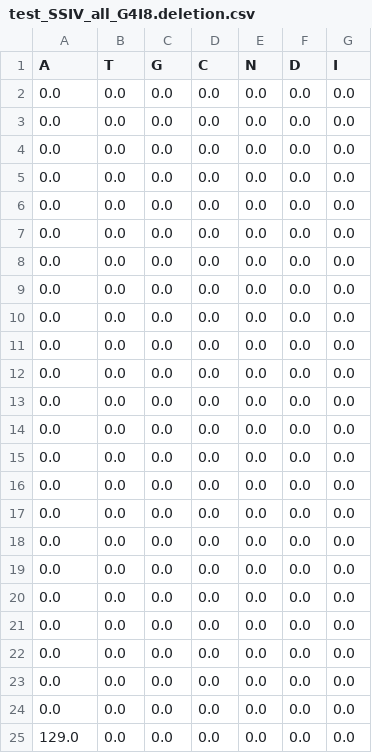
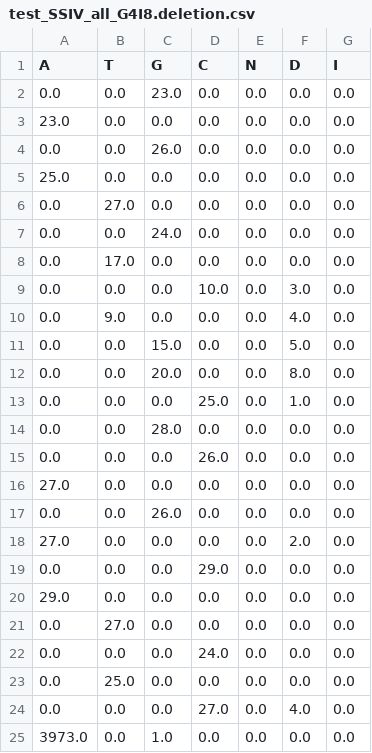
Before and after one commit to BIVID-MaP/BIVID_MaP2025, a CSV file: Demo/Output_file/basecalltable/test_SSIV_all_G4I8.deletion.csv, drawn as a sheet; only a part is shown; the diff covers the shown part only.

```diff
--- a/Demo/Output_file/basecalltable/test_SSIV_all_G4I8.deletion.csv
+++ b/Demo/Output_file/basecalltable/test_SSIV_all_G4I8.deletion.csv
@@ -1,25 +1,25 @@
 A,T,G,C,N,D,I
-0.0,0.0,0.0,0.0,0.0,0.0,0.0
-0.0,0.0,0.0,0.0,0.0,0.0,0.0
-0.0,0.0,0.0,0.0,0.0,0.0,0.0
-0.0,0.0,0.0,0.0,0.0,0.0,0.0
-0.0,0.0,0.0,0.0,0.0,0.0,0.0
-0.0,0.0,0.0,0.0,0.0,0.0,0.0
-0.0,0.0,0.0,0.0,0.0,0.0,0.0
-0.0,0.0,0.0,0.0,0.0,0.0,0.0
-0.0,0.0,0.0,0.0,0.0,0.0,0.0
-0.0,0.0,0.0,0.0,0.0,0.0,0.0
-0.0,0.0,0.0,0.0,0.0,0.0,0.0
-0.0,0.0,0.0,0.0,0.0,0.0,0.0
-0.0,0.0,0.0,0.0,0.0,0.0,0.0
-0.0,0.0,0.0,0.0,0.0,0.0,0.0
-0.0,0.0,0.0,0.0,0.0,0.0,0.0
-0.0,0.0,0.0,0.0,0.0,0.0,0.0
-0.0,0.0,0.0,0.0,0.0,0.0,0.0
-0.0,0.0,0.0,0.0,0.0,0.0,0.0
-0.0,0.0,0.0,0.0,0.0,0.0,0.0
-0.0,0.0,0.0,0.0,0.0,0.0,0.0
-0.0,0.0,0.0,0.0,0.0,0.0,0.0
-0.0,0.0,0.0,0.0,0.0,0.0,0.0
-0.0,0.0,0.0,0.0,0.0,0.0,0.0
-129.0,0.0,0.0,0.0,0.0,0.0,0.0
+0.0,0.0,23.0,0.0,0.0,0.0,0.0
+23.0,0.0,0.0,0.0,0.0,0.0,0.0
+0.0,0.0,26.0,0.0,0.0,0.0,0.0
+25.0,0.0,0.0,0.0,0.0,0.0,0.0
+0.0,27.0,0.0,0.0,0.0,0.0,0.0
+0.0,0.0,24.0,0.0,0.0,0.0,0.0
+0.0,17.0,0.0,0.0,0.0,0.0,0.0
+0.0,0.0,0.0,10.0,0.0,3.0,0.0
+0.0,9.0,0.0,0.0,0.0,4.0,0.0
+0.0,0.0,15.0,0.0,0.0,5.0,0.0
+0.0,0.0,20.0,0.0,0.0,8.0,0.0
+0.0,0.0,0.0,25.0,0.0,1.0,0.0
+0.0,0.0,28.0,0.0,0.0,0.0,0.0
+0.0,0.0,0.0,26.0,0.0,0.0,0.0
+27.0,0.0,0.0,0.0,0.0,0.0,0.0
+0.0,0.0,26.0,0.0,0.0,0.0,0.0
+27.0,0.0,0.0,0.0,0.0,2.0,0.0
+0.0,0.0,0.0,29.0,0.0,0.0,0.0
+29.0,0.0,0.0,0.0,0.0,0.0,0.0
+0.0,27.0,0.0,0.0,0.0,0.0,0.0
+0.0,0.0,0.0,24.0,0.0,0.0,0.0
+0.0,25.0,0.0,0.0,0.0,0.0,0.0
+0.0,0.0,0.0,27.0,0.0,4.0,0.0
+3973.0,0.0,1.0,0.0,0.0,0.0,0.0
```
Also changed, not shown: 146 edited cells elsewhere in this file, Demo/Output_file/basecalltable/test_TGIRT_all_G4I8.deletion.csv, 7 other files.
